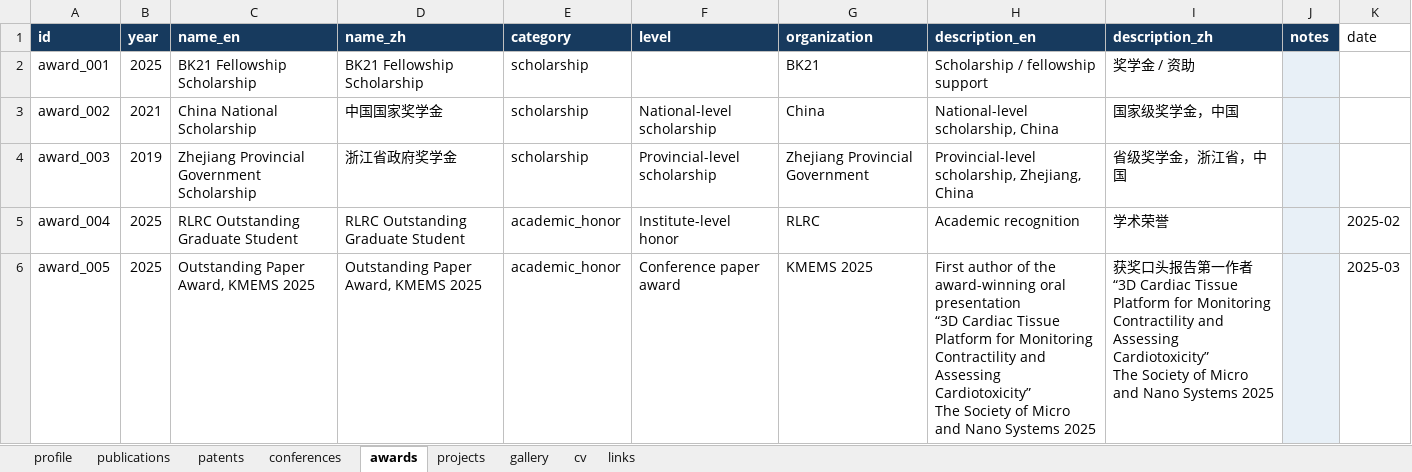
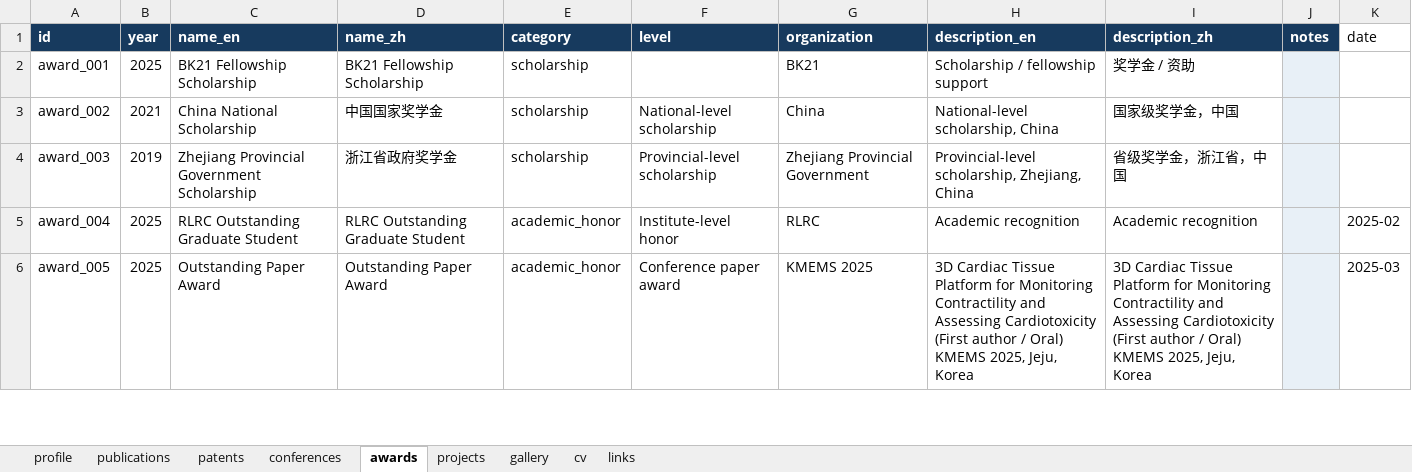
Before and after one commit to Longlong-Li-00/longlong, an Excel workbook: data/website_content.xlsx, sheet awards, drawn as a sheet; only a part is shown; values as stored, in another font and other column widths than the file's, no borders; table styles not drawn; ↵ is a line break in a cell; the diff covers the shown part only; the diff names each change by its address in the sheet, - before the commit and + after, or states it on an @@ line.

Commit message:
content: refine academic honors presentation

```diff
--- a/data/website_content.xlsx (sheet awards)
+++ b/data/website_content.xlsx (sheet awards)
-I5 (description_zh): 学术荣誉
+I5 (description_zh): Academic recognition
-C6 (name_en): Outstanding Paper Award, KMEMS 2025
+C6 (name_en): Outstanding Paper Award
-D6 (name_zh): Outstanding Paper Award, KMEMS 2025
+D6 (name_zh): Outstanding Paper Award
-H6 (description_en): First author of the award-winning oral presentation ↵ “3D Cardiac Tissue Platform for Monitoring Contractility and Assessing Cardiotoxicity” ↵ The Society of Micro and Nano Systems 2025
+H6 (description_en): 3D Cardiac Tissue Platform for Monitoring Contractility and Assessing Cardiotoxicity (First author / Oral) ↵ KMEMS 2025, Jeju, Korea
-I6 (description_zh): 获奖口头报告第一作者 ↵ “3D Cardiac Tissue Platform for Monitoring Contractility and Assessing Cardiotoxicity” ↵ The Society of Micro and Nano Systems 2025
+I6 (description_zh): 3D Cardiac Tissue Platform for Monitoring Contractility and Assessing Cardiotoxicity (First author / Oral) ↵ KMEMS 2025, Jeju, Korea
```
Also changed, not shown: 16 edited cells elsewhere in this sheet, 6 other files.
